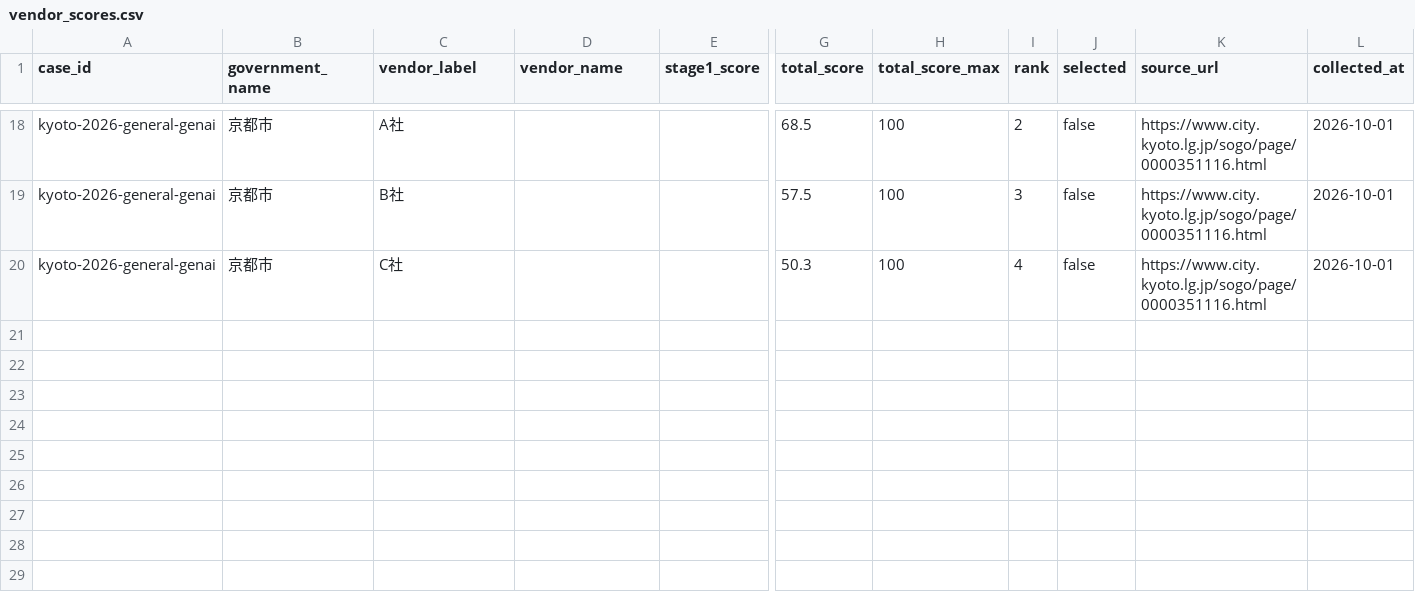
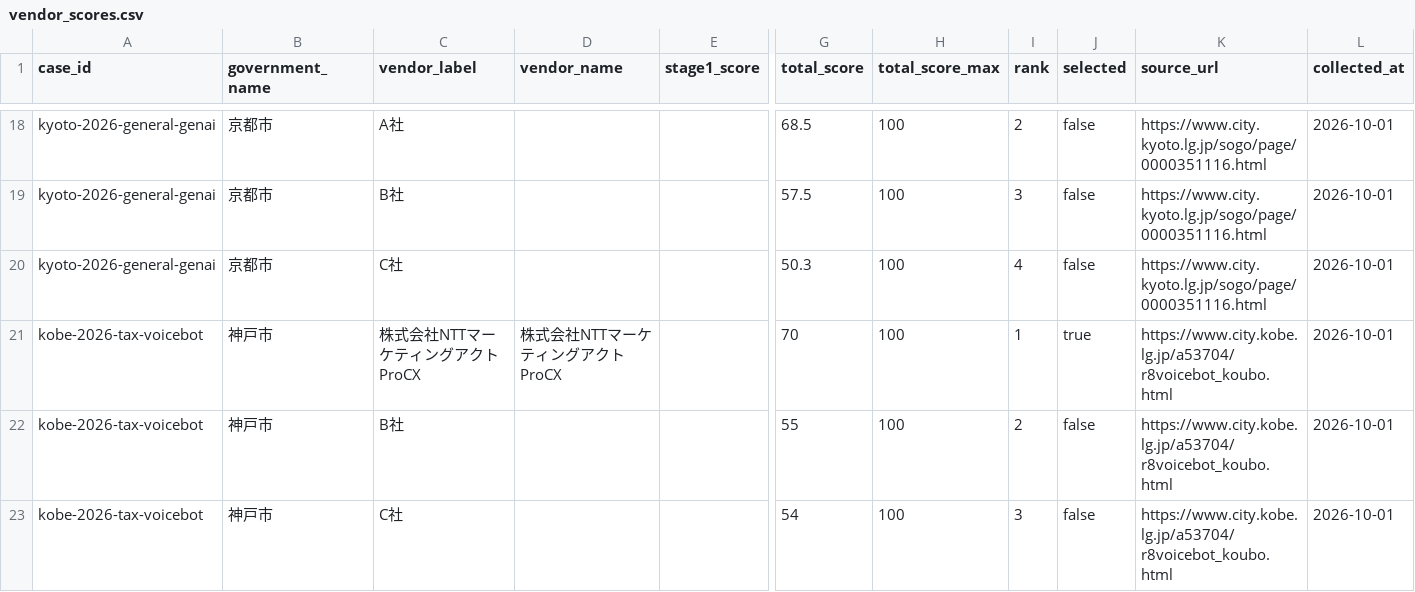
Before and after one commit to Josh-Temple/public-sector-ai-procurement-japan, a CSV file: data/vendor_scores.csv, drawn as a sheet; only a part is shown, gaps mark what is left out; rows hold the shown columns only; the diff names each change by its address in the sheet, - before the commit and + after, or states it on an @@ line.

Commit message:
Add Kobe voicebot published scores

```diff
--- a/data/vendor_scores.csv
+++ b/data/vendor_scores.csv
+row 21: kobe-2026-tax-voicebot | 神戸市 | 株式会社NTTマーケティングアクトProCX | 株式会社NTTマーケティングアクトProCX |  | 70 | 100 | 1 | true | https://www.city.kobe.lg.jp/a53704/r8voicebot_koubo.html | 2026-10-01
+row 22: kobe-2026-tax-voicebot | 神戸市 | B社 |  |  | 55 | 100 | 2 | false | https://www.city.kobe.lg.jp/a53704/r8voicebot_koubo.html | 2026-10-01
+row 23: kobe-2026-tax-voicebot | 神戸市 | C社 |  |  | 54 | 100 | 3 | false | https://www.city.kobe.lg.jp/a53704/r8voicebot_koubo.html | 2026-10-01
```
